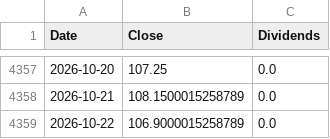
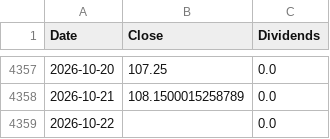
Before and after one commit to ewrpdkhiv/taiex, a CSV file: cache/dca/0050.TW.csv, drawn as a sheet; only a part is shown, gaps mark what is left out.

```diff
--- a/cache/dca/0050.TW.csv
+++ b/cache/dca/0050.TW.csv
@@ -4358,2 +4358,2 @@ Date,Close,Dividends
 2026-10-21,108.1500015258789,0.0
-2026-10-22,106.9000015258789,0.0
+2026-10-22,,0.0
```
Also changed, not shown: cache/dca/00631L.TW.csv, cache/dca/GOOGL.csv, 19 other files.
